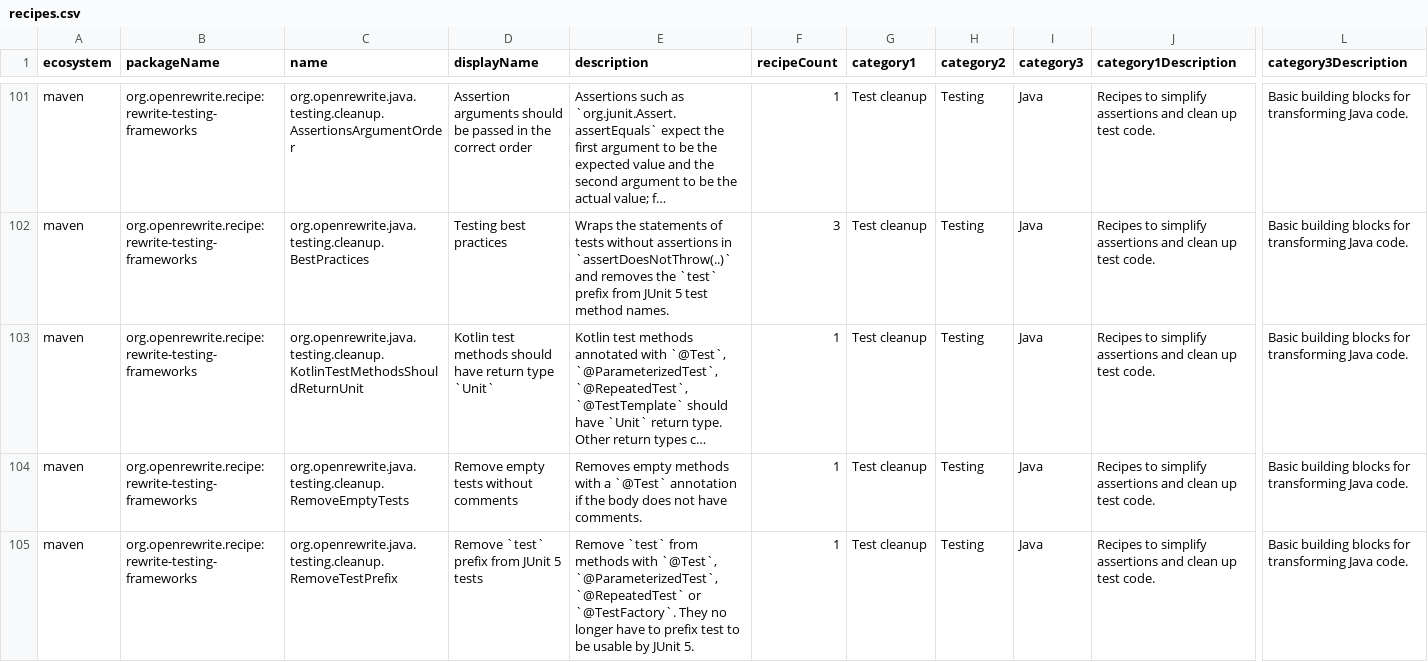
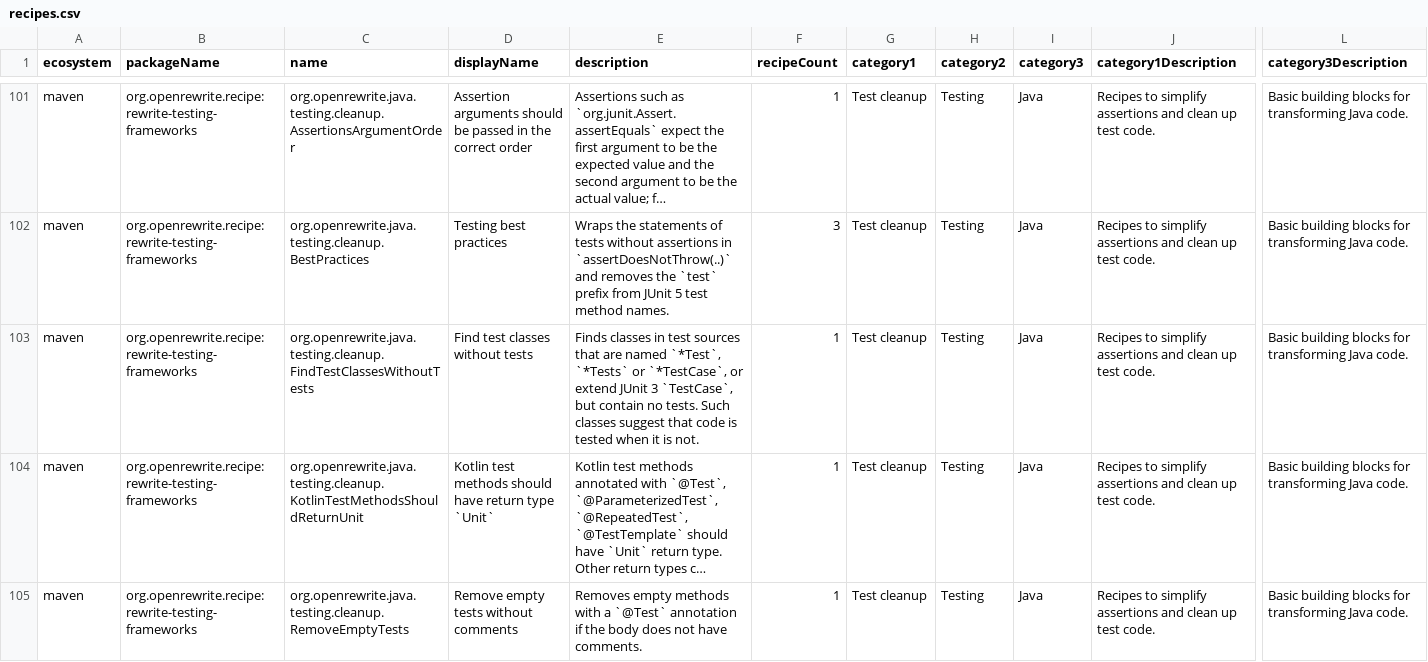
Before and after one commit to openrewrite/rewrite-testing-frameworks, a CSV file: src/main/resources/META-INF/rewrite/recipes.csv, drawn as a sheet; only a part is shown, gaps mark what is left out; the shorter side is filled out with more unchanged rows; long unchanged cells end in …; rows hold the shown columns only; the diff names each change by its address in the sheet, - before the commit and + after, or states it on an @@ line.

Commit message:
Find test classes without tests (#1205)
* Find test classes without tests

* Drop `test` prefix from test method names

* Extract fully qualified names into constants

* Count Zohhak, Pact and Karate tests

Resolved Zohhak, Pact and Karate test classes were marked as having no
tests. Zohhak runs `@TestWith` methods, and the JUnit 4 `PactRunner` and
`Karate` runners build their tests from pact and feature files, so a class
using them needs no test methods of its own.

* Find Kotlin and Groovy test classes without tests

The recipe only looked at Java sources. It now also checks Kotlin and
Groovy, through `JavaFileChecker`, `KotlinFileChecker`, `GroovyFileChecker`
and `IsLikelyTest` preconditions rather than `isAcceptable` overrides.
Kotlin leaves out the supertype of a class that only implements interfaces,
so a missing supertype now only means "unresolved" for types not declared in
the sources; unresolved `extends` clauses are recorded while scanning
instead. Kotest, Spek and Spock specifications, which declare their tests in
a DSL, and Kotlin `sealed` classes are not marked.

---------

Co-authored-by: Steve Elliott <steve@moderne.io>

```diff
--- a/src/main/resources/META-INF/rewrite/recipes.csv
+++ b/src/main/resources/META-INF/rewrite/recipes.csv
+row 103: maven | org.openrewrite.recipe:rewrite-testing-frameworks | org.openrewrite.java.testing.cleanup.FindTestClassesWithoutTests | Find test classes without tests | Finds classes in test sources that are named `*Test`, `*Tests` or `*TestCase`, or extend JUnit 3 `TestCase`, but contain no tests. Such classes suggest that code is tested when it is not. | 1 | Test cleanup | Testing | Java | Recipes to simplify assertions and clean up test code. | Basic building blocks for transforming Java code.
```
Also changed, not shown: 2 other files.
